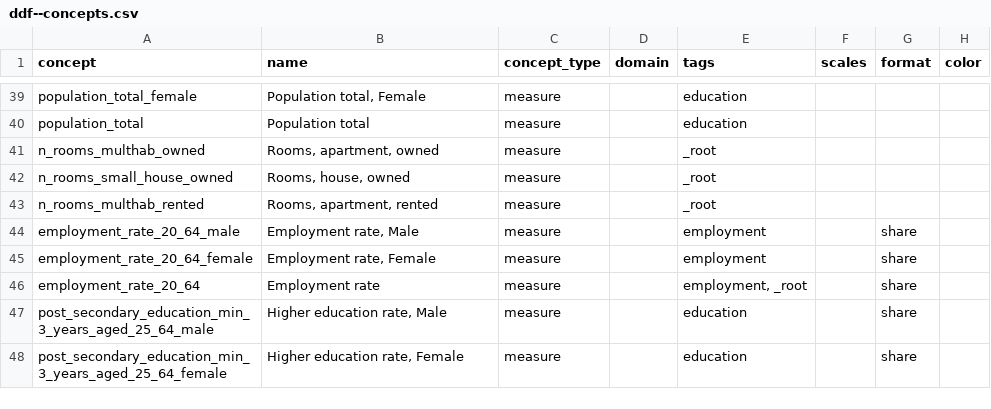
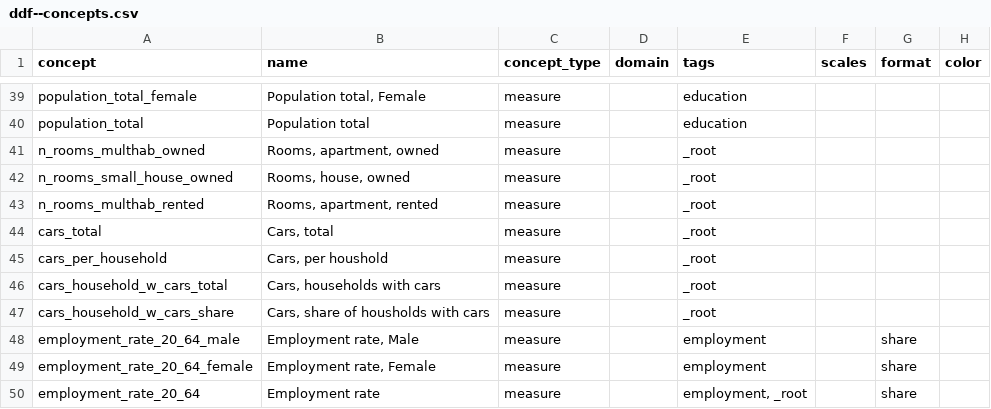
Before and after one commit to open-numbers/ddf--sodertornsmodellen, a CSV file: ddf--sodertornsmodellen--src/ddf--concepts.csv, drawn as a sheet; only a part is shown, gaps mark what is left out; the shorter side is filled out with more unchanged rows; the diff names each change by its address in the sheet, - before the commit and + after, or states it on an @@ line.

Commit message:
add data about cars

```diff
--- a/ddf--sodertornsmodellen--src/ddf--concepts.csv
+++ b/ddf--sodertornsmodellen--src/ddf--concepts.csv
+row 44: cars_total | Cars, total | measure |  | _root
+row 45: cars_per_household | Cars, per houshold | measure |  | _root
+row 46: cars_household_w_cars_total | Cars, households with cars | measure |  | _root
+row 47: cars_household_w_cars_share | Cars, share of housholds with cars | measure |  | _root
```
Also changed, not shown: 5 other files.
